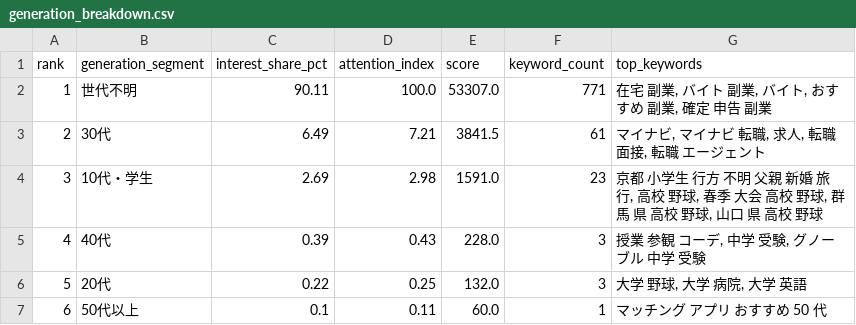
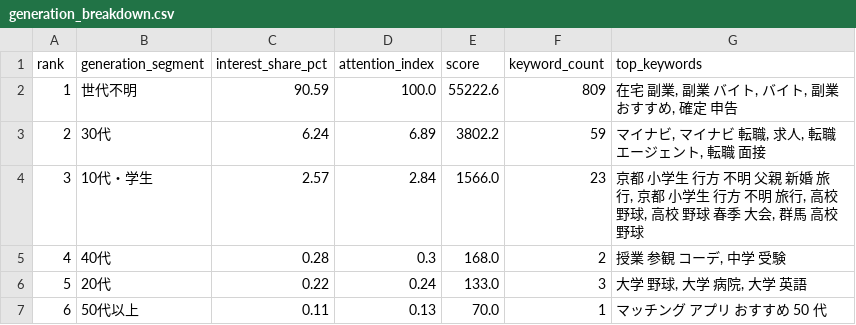
Before and after one commit to jim-auto/social-topic-ranking, a CSV file: site/data/generation_breakdown.csv, drawn as a sheet.

```diff
--- a/site/data/generation_breakdown.csv
+++ b/site/data/generation_breakdown.csv
@@ -1,7 +1,7 @@
 rank,generation_segment,interest_share_pct,attention_index,score,keyword_count,top_keywords
-1,世代不明,90.11,100.0,53307.0,771,"在宅 副業, バイト 副業, バイト, おすすめ 副業, 確定 申告 副業"
-2,30代,6.49,7.21,3841.5,61,"マイナビ, マイナビ 転職, 求人, 転職 面接, 転職 エージェント"
-3,10代・学生,2.69,2.98,1591.0,23,"京都 小学生 行方 不明 父親 新婚 旅行, 高校 野球, 春季 大会 高校 野球, 群馬 県 高校 野球, 山口 県 高校 野球"
-4,40代,0.39,0.43,228.0,3,"授業 参観 コーデ, 中学 受験, グノーブル 中学 受験"
-5,20代,0.22,0.25,132.0,3,"大学 野球, 大学 病院, 大学 英語"
-6,50代以上,0.1,0.11,60.0,1,マッチング アプリ おすすめ 50 代
+1,世代不明,90.59,100.0,55222.6,809,"在宅 副業, 副業 バイト, バイト, 副業 おすすめ, 確定 申告"
+2,30代,6.24,6.89,3802.2,59,"マイナビ, マイナビ 転職, 求人, 転職 エージェント, 転職 面接"
+3,10代・学生,2.57,2.84,1566.0,23,"京都 小学生 行方 不明 父親 新婚 旅行, 京都 小学生 行方 不明 旅行, 高校 野球, 高校 野球 春季 大会, 群馬 高校 野球"
+4,40代,0.28,0.3,168.0,2,"授業 参観 コーデ, 中学 受験"
+5,20代,0.22,0.24,133.0,3,"大学 野球, 大学 病院, 大学 英語"
+6,50代以上,0.11,0.13,70.0,1,マッチング アプリ おすすめ 50 代
```
Also changed, not shown: site/data/audience_breakdown.csv, site/data/theme_ranking.csv, 9 other files.
